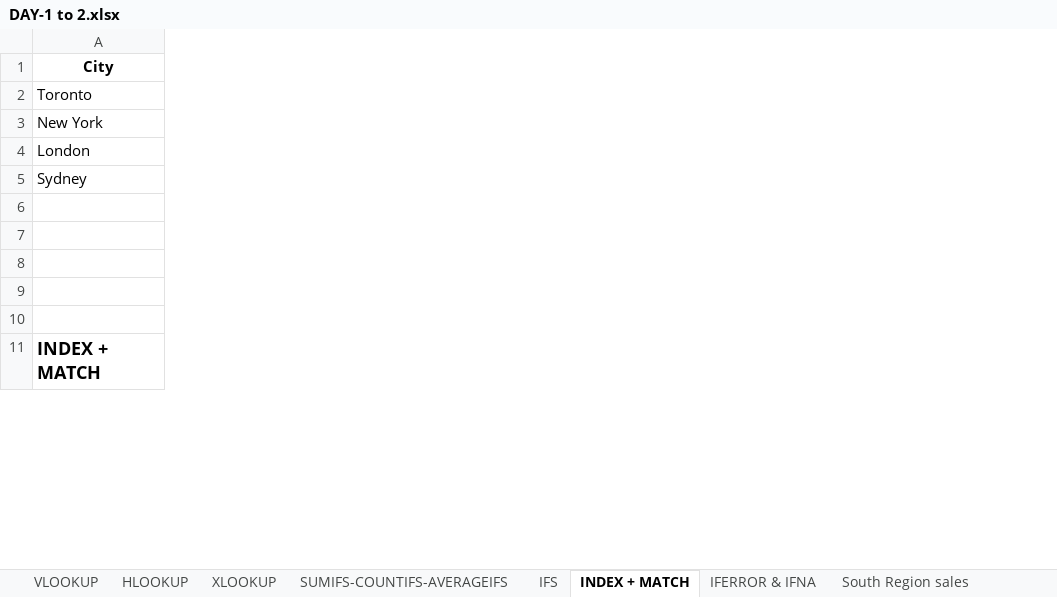
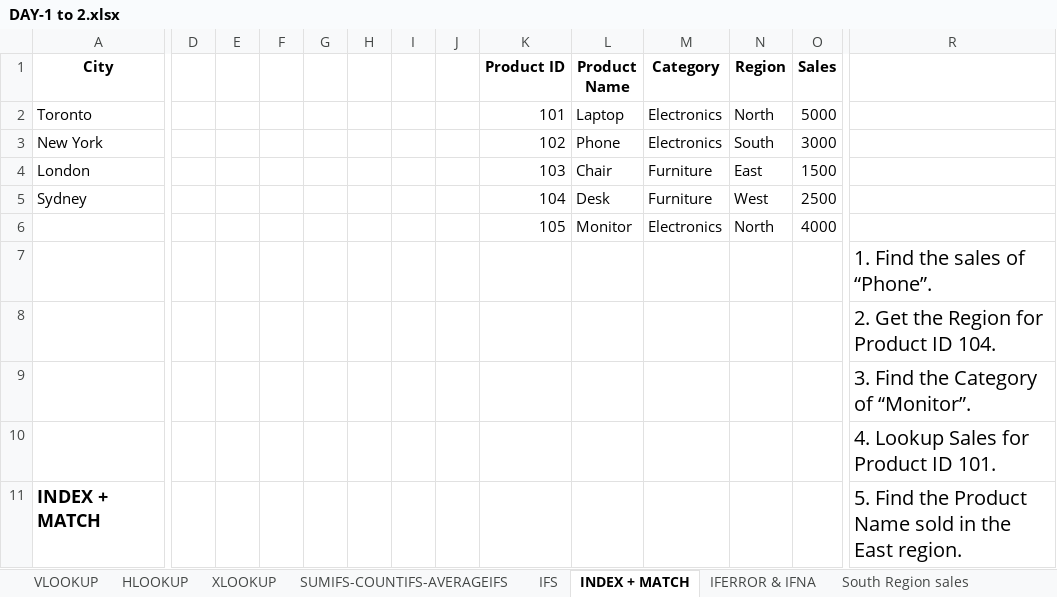
Before and after one commit to haja2611/portfolio, an Excel workbook: assets/DAY-1 to 2.xlsx, sheet INDEX + MATCH, drawn as a sheet; only a part is shown, gaps mark what is left out; values as stored, in another font and other column widths than the file's, no borders; rows hold the shown columns only; the diff covers the shown part only; the diff names each change by its address in the sheet, - before the commit and + after, or states it on an @@ line.

```diff
--- a/assets/DAY-1 to 2.xlsx (sheet INDEX + MATCH)
+++ b/assets/DAY-1 to 2.xlsx (sheet INDEX + MATCH)
+column D, empty
+column E, empty
+column F, empty
+column G, empty
+column H, empty
+column I, empty
+column J, empty
+column K (Product ID), rows 2-6: 101 | 102 | 103 | 104 | 105
+column L (Product Name), rows 2-6: Laptop | Phone | Chair | Desk | Monitor
+column M (Category), rows 2-6: Electronics | Electronics | Furniture | Furniture | Electronics
+column N (Region), rows 2-6: North | South | East | West | North
+column O (Sales), rows 2-6: 5000 | 3000 | 1500 | 2500 | 4000
+column R, rows 7-11: 1. Find the sales of “Phone”. | 2. Get the Region for Product ID 104. | 3. Find the Category of “Monitor”. | 4. Lookup Sales for Product ID 101. | 5. Find the Product Name sold in the East region.
-row 6: (empty)
+row 6:  |  |  |  |  |  |  |  | 105 | Monitor | Electronics | North | 4000
```
Also changed, not shown: 2 added columns elsewhere in this sheet, sheet IFS, sheet SUMIFS-COUNTIFS-AVERAGEIFS, sheet Lookup_sales.
